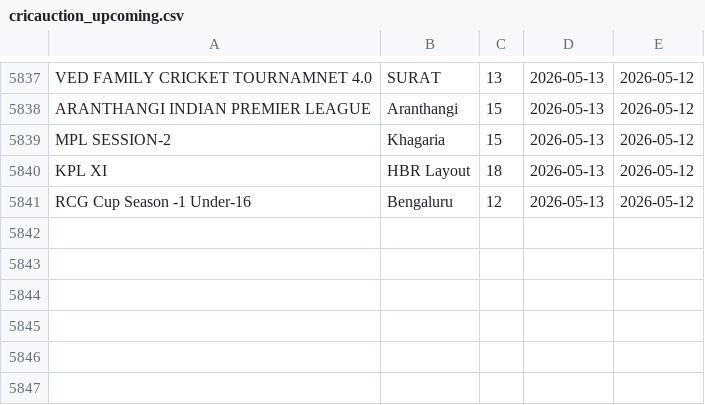
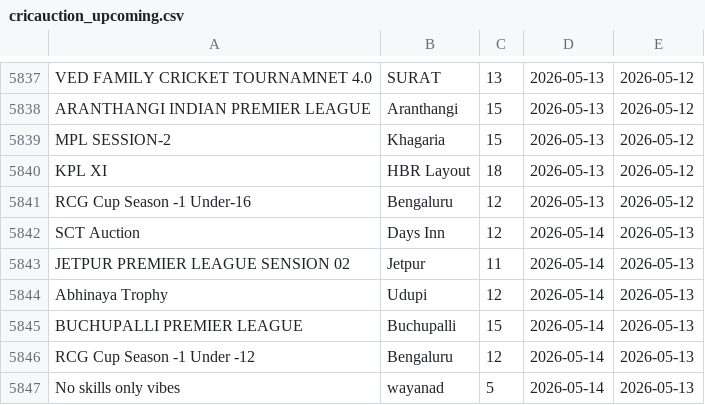
Before and after one commit to Darshilshahcricbattle/CricAuction, a CSV file: cricauction_upcoming.csv, drawn as a sheet; only a part is shown, gaps mark what is left out.

Commit message:
Update auction data - 2026-05-13

```diff
--- a/cricauction_upcoming.csv
+++ b/cricauction_upcoming.csv
@@ -5841 +5841,7 @@ KPL XI,HBR Layout,18,2026-05-13,2026-05-12
 RCG Cup Season -1 Under-16,Bengaluru,12,2026-05-13,2026-05-12
+SCT Auction,Days Inn,12,2026-05-14,2026-05-13
+JETPUR PREMIER LEAGUE SENSION 02,Jetpur,11,2026-05-14,2026-05-13
+Abhinaya Trophy,Udupi,12,2026-05-14,2026-05-13
+BUCHUPALLI PREMIER LEAGUE,Buchupalli,15,2026-05-14,2026-05-13
+RCG Cup Season -1 Under -12,Bengaluru,12,2026-05-14,2026-05-13
+No skills only vibes,wayanad,5,2026-05-14,2026-05-13
```
